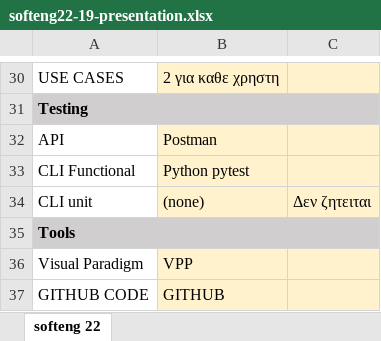
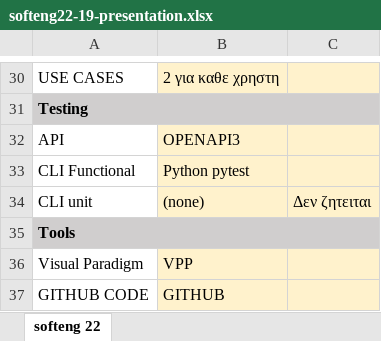
Before and after one commit to VGKN/SoftEng-intelliQ, an Excel workbook: softeng22-19-presentation.xlsx, sheet softeng 22, drawn as a sheet; only a part is shown, gaps mark what is left out; values as stored, in another font and other column widths than the file's, no borders; the diff names each change by its address in the sheet, - before the commit and + after, or states it on an @@ line.

Commit message:
changed api

```diff
--- a/softeng22-19-presentation.xlsx (sheet softeng 22)
+++ b/softeng22-19-presentation.xlsx (sheet softeng 22)
-B32: Postman
+B32: OPENAPI3
```
